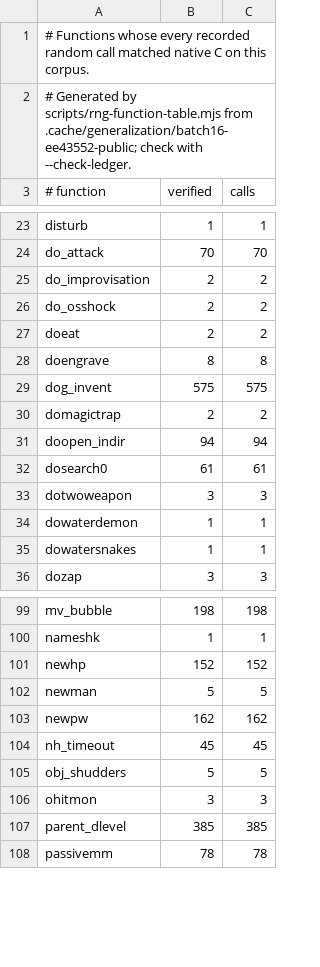
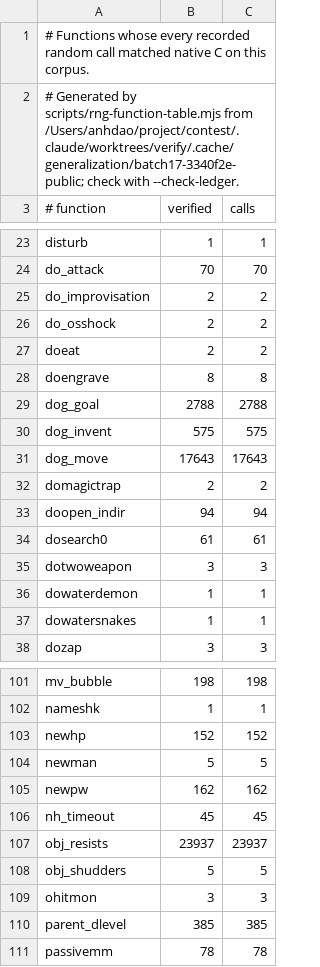
Before and after one commit to daoa0601/teleport-contest, a TSV file: docs/ledger/public-rng.tsv, drawn as a sheet; only a part is shown, gaps mark what is left out.

```diff
--- a/docs/ledger/public-rng.tsv
+++ b/docs/ledger/public-rng.tsv
@@ -1,3 +1,3 @@
 # Functions whose every recorded random call matched native C on this corpus.
-# Generated by scripts/rng-function-table.mjs from .cache/generalization/batch16-ee43552-public; check with --check-ledger.
+# Generated by scripts/rng-function-table.mjs from /Users/anhdao/project/contest/.claude/worktrees/verify/.cache/generalization/batch17-3340f2e-public; check with --check-ledger.
 # function	verified	calls
@@ -28,3 +28,5 @@ doeat	2	2
 doengrave	8	8
+dog_goal	2788	2788
 dog_invent	575	575
+dog_move	17643	17643
 domagictrap	2	2
@@ -104,2 +106,3 @@ newpw	162	162
 nh_timeout	45	45
+obj_resists	23937	23937
 obj_shudders	5	5
```
Also changed, not shown: docs/ledger/eval-rng.tsv, 1 other file.
